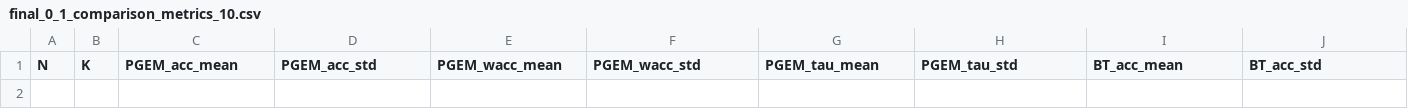
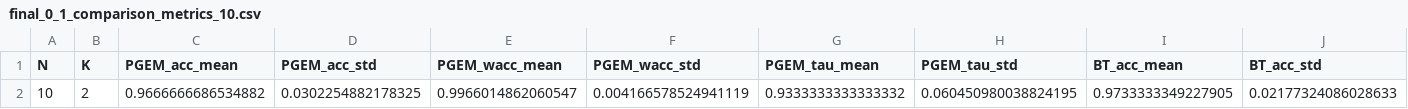
Before and after one commit to KaustubhShejole/PGEM--Spammer-Robust-Crowdsourcing, a CSV file: synthetic_data/results/final_0_1_comparison_metrics_10.csv, drawn as a sheet; only a part is shown; rows hold the shown columns only; the diff names each change by its address in the sheet, - before the commit and + after, or states it on an @@ line.

```diff
--- a/synthetic_data/results/final_0_1_comparison_metrics_10.csv
+++ b/synthetic_data/results/final_0_1_comparison_metrics_10.csv
+row 2: 10 | 2 | 0.9666666686534882 | 0.0302254882178325 | 0.9966014862060547 | 0.004166578524941119 | 0.9333333333333332 | 0.060450980038824195 | 0.9733333349227905 | 0.02177324086028633
```
Also changed, not shown: synthetic_data/results/final_-1_1_comparison_metrics_10.csv, 2 other files.
